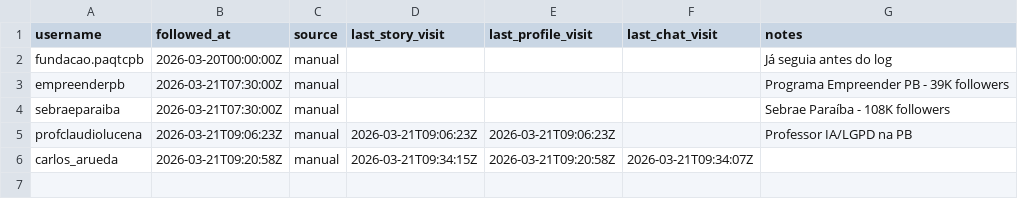
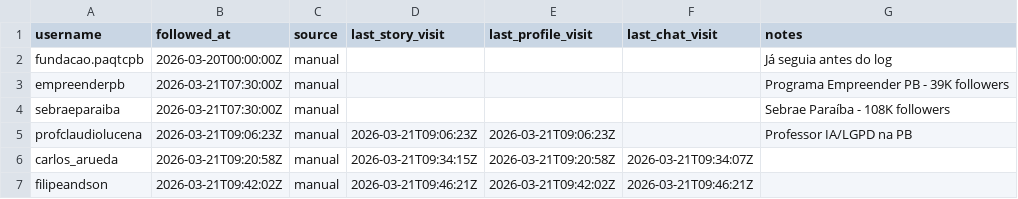
Before and after one commit to alanalvestech/pbuilders, a CSV file: .claude/skills/insta/data/following.csv, drawn as a sheet; the diff names each change by its address in the sheet, - before the commit and + after, or states it on an @@ line.

```diff
--- a/.claude/skills/insta/data/following.csv
+++ b/.claude/skills/insta/data/following.csv
+row 7: filipeandson | 2026-03-21T09:42:02Z | manual | 2026-03-21T09:46:21Z | 2026-03-21T09:42:02Z | 2026-03-21T09:46:21Z
```
Also changed, not shown: 2 other files.
